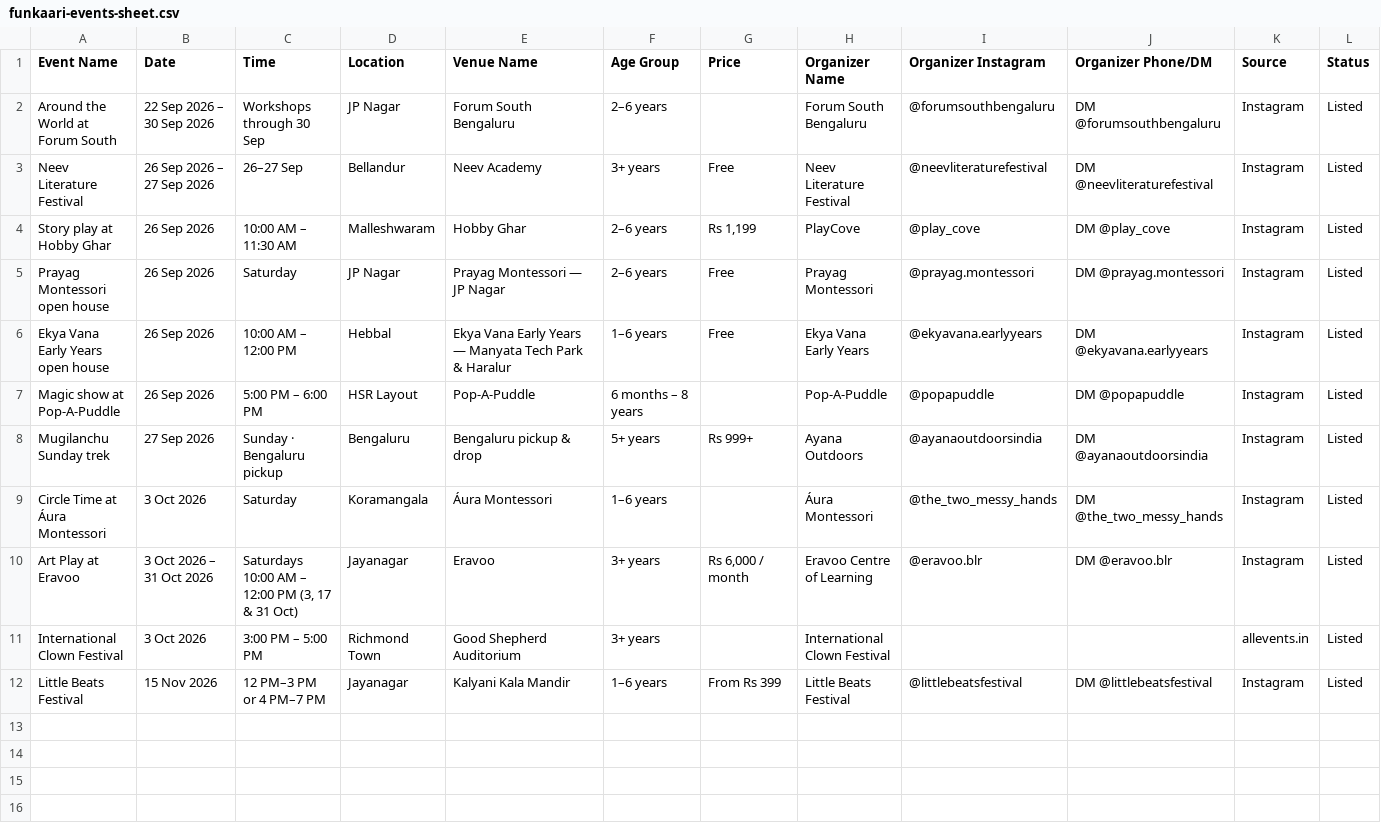
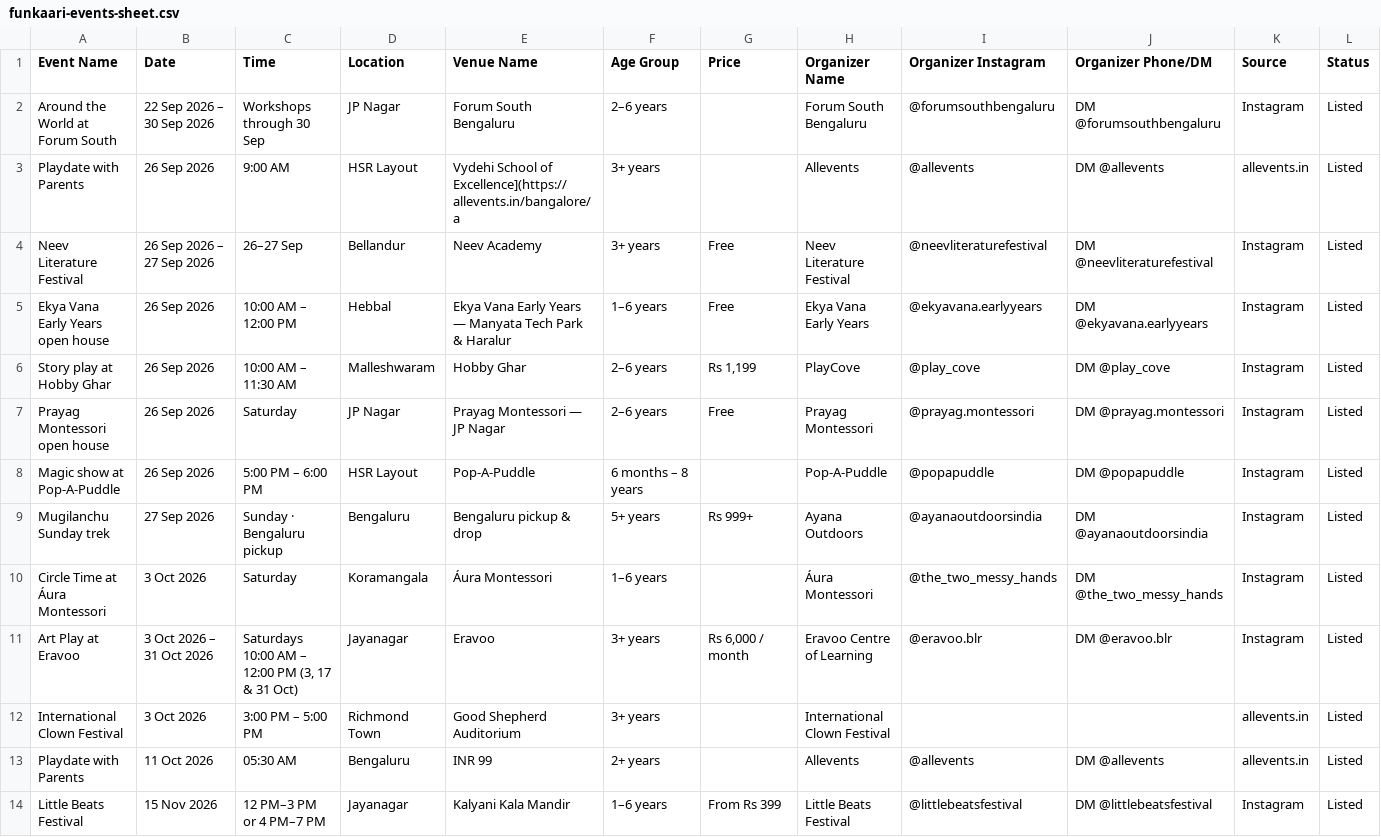
Before and after one commit to komal212/funkaari, a CSV file: src/data/funkaari-events-sheet.csv, drawn as a sheet.

Commit message:
Refresh Bengaluru event listings

```diff
--- a/src/data/funkaari-events-sheet.csv
+++ b/src/data/funkaari-events-sheet.csv
@@ -2,6 +2,7 @@ Event Name,Date,Time,Location,Venue Name,Age Group,Price,Organizer Name,Organize
 Around the World at Forum South,22 Sep 2026 – 30 Sep 2026,Workshops through 30 Sep,JP Nagar,Forum South Bengaluru,2–6 years,,Forum South Bengaluru,@forumsouthbengaluru,DM @forumsouthbengaluru,Instagram,Listed
+Playdate with Parents,26 Sep 2026,9:00 AM,HSR Layout,Vydehi School of Excellence](https://allevents.in/bangalore/a,3+ years,,Allevents,@allevents,DM @allevents,allevents.in,Listed
 Neev Literature Festival,26 Sep 2026 – 27 Sep 2026,26–27 Sep,Bellandur,Neev Academy,3+ years,Free,Neev Literature Festival,@neevliteraturefestival,DM @neevliteraturefestival,Instagram,Listed
+Ekya Vana Early Years open house,26 Sep 2026,10:00 AM – 12:00 PM,Hebbal,Ekya Vana Early Years — Manyata Tech Park & Haralur,1–6 years,Free,Ekya Vana Early Years,@ekyavana.earlyyears,DM @ekyavana.earlyyears,Instagram,Listed
 Story play at Hobby Ghar,26 Sep 2026,10:00 AM – 11:30 AM,Malleshwaram,Hobby Ghar,2–6 years,"Rs 1,199",PlayCove,@play_cove,DM @play_cove,Instagram,Listed
 Prayag Montessori open house,26 Sep 2026,Saturday,JP Nagar,Prayag Montessori — JP Nagar,2–6 years,Free,Prayag Montessori,@prayag.montessori,DM @prayag.montessori,Instagram,Listed
-Ekya Vana Early Years open house,26 Sep 2026,10:00 AM – 12:00 PM,Hebbal,Ekya Vana Early Years — Manyata Tech Park & Haralur,1–6 years,Free,Ekya Vana Early Years,@ekyavana.earlyyears,DM @ekyavana.earlyyears,Instagram,Listed
 Magic show at Pop-A-Puddle,26 Sep 2026,5:00 PM – 6:00 PM,HSR Layout,Pop-A-Puddle,6 months – 8 years,,Pop-A-Puddle,@popapuddle,DM @popapuddle,Instagram,Listed
@@ -11,2 +12,3 @@ Art Play at Eravoo,3 Oct 2026 – 31 Oct 2026,"Saturdays 10:00 AM – 12:00 PM (
 International Clown Festival,3 Oct 2026,3:00 PM – 5:00 PM,Richmond Town,Good Shepherd Auditorium,3+ years,,International Clown Festival,,,allevents.in,Listed
+Playdate with Parents,11 Oct 2026,05:30 AM,Bengaluru,INR 99,2+ years,,Allevents,@allevents,DM @allevents,allevents.in,Listed
 Little Beats Festival,15 Nov 2026,12 PM–3 PM or 4 PM–7 PM,Jayanagar,Kalyani Kala Mandir,1–6 years,From Rs 399,Little Beats Festival,@littlebeatsfestival,DM @littlebeatsfestival,Instagram,Listed
```
Also changed, not shown: 1 other file.
